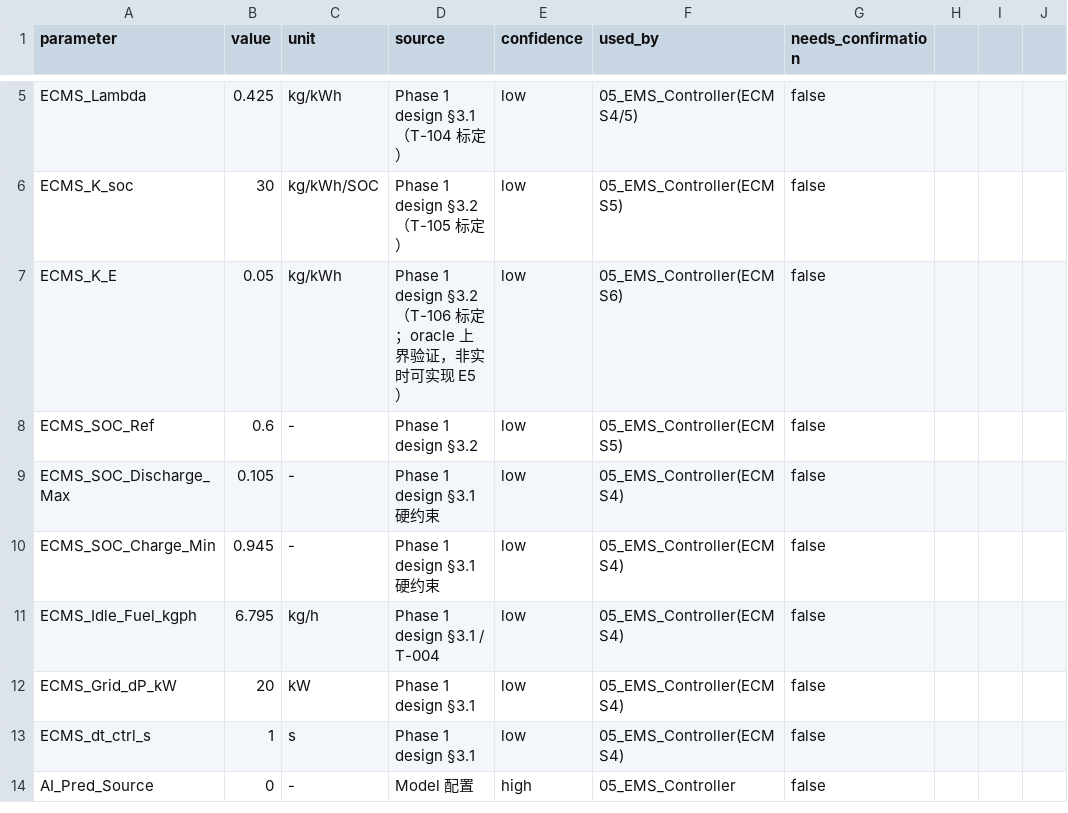
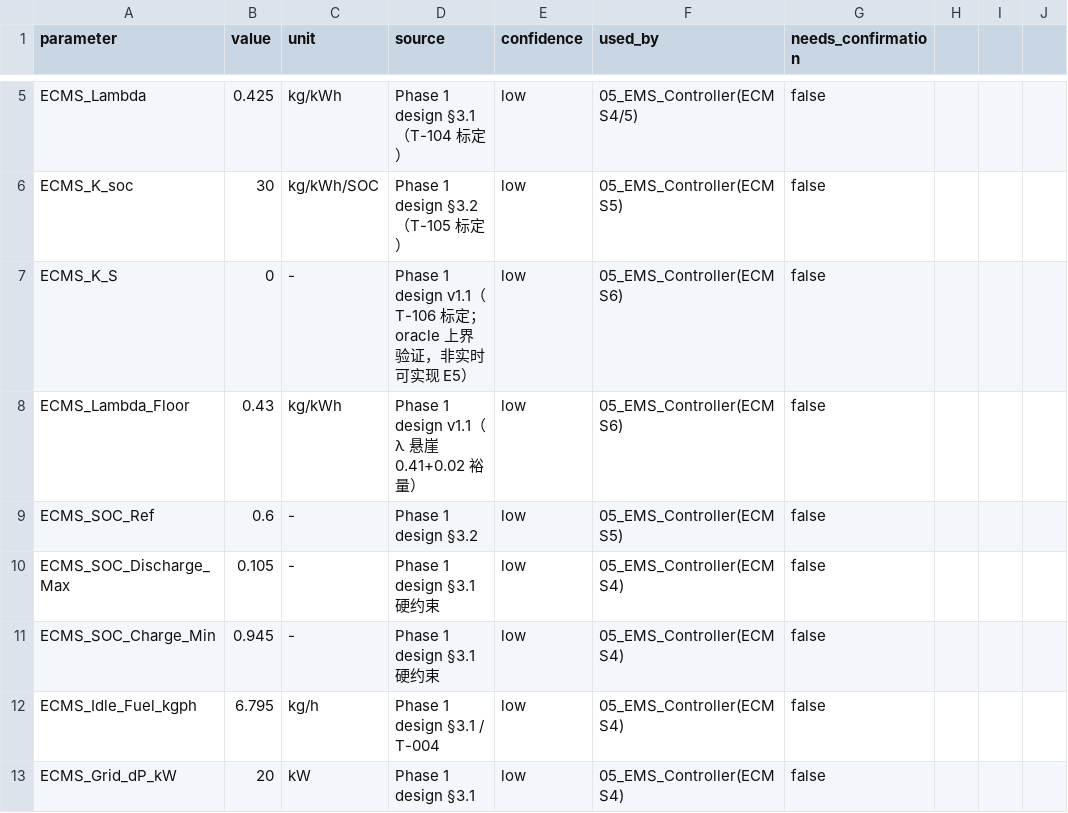
Before and after one commit to realOliverSama/hybrid-ship-ems, a CSV file: model/simulink_modelD/reports/parameter_audit.csv, drawn as a sheet; only a part is shown, gaps mark what is left out; the shorter side is filled out with more unchanged rows.

Commit message:
feat(simulink): T-106 law=6 v2（SOC_ref 通道 + λ 钳位）——oracle 增量转正
- 设计修订（Amendment v1.1）：additive λ → SOC_ref 通道，λ_eff≥0.43 钳位
- K_S=0.01 标定合格：S20 fuel_corr 330.66→324.96 kg（oracle 增量 +1.63 pp）
- DP 轨迹诊断：DP SOC 摆动 ±0.04 vs C2 紧致 ±0.003，时序搬移余量证据
- 单测 9/9 PASS；10b smoke 3/3；主 Agent 完成收尾（smoke/标定/轨迹摘要/bug 修复）
- config↔canonical md5 一致；E5 红线注释（非实时可实现声明）保留

```diff
--- a/model/simulink_modelD/reports/parameter_audit.csv
+++ b/model/simulink_modelD/reports/parameter_audit.csv
@@ -6,3 +6,4 @@ ECMS_Lambda,0.425,kg/kWh,Phase 1 design §3.1（T-104 标定）,low,05_EMS_Contr
 ECMS_K_soc,30,kg/kWh/SOC,Phase 1 design §3.2（T-105 标定）,low,05_EMS_Controller(ECMS5),false
-ECMS_K_E,0.05,kg/kWh,Phase 1 design §3.2（T-106 标定；oracle 上界验证，非实时可实现 E5）,low,05_EMS_Controller(ECMS6),false
+ECMS_K_S,0,-,Phase 1 design v1.1（T-106 标定；oracle 上界验证，非实时可实现 E5）,low,05_EMS_Controller(ECMS6),false
+ECMS_Lambda_Floor,0.43,kg/kWh,Phase 1 design v1.1（λ 悬崖 0.41+0.02 裕量）,low,05_EMS_Controller(ECMS6),false
 ECMS_SOC_Ref,0.6,-,Phase 1 design §3.2,low,05_EMS_Controller(ECMS5),false
```
Also changed, not shown: 15 other files.
